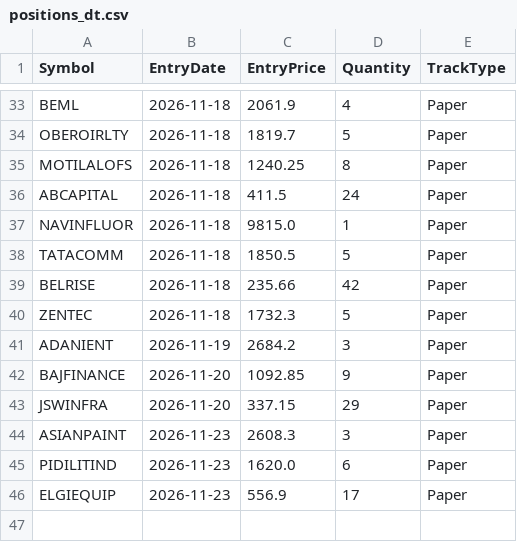
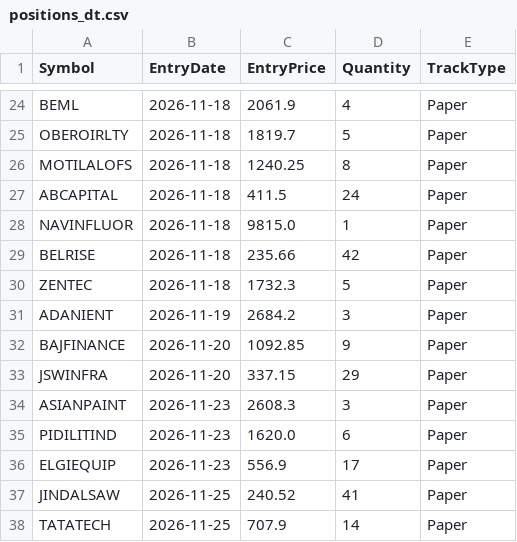
Before and after one commit to finnyrajmann/nse-dual_trend, a CSV file: data/positions_dt.csv, drawn as a sheet; only a part is shown, gaps mark what is left out; the diff covers the shown part only.

```diff
--- a/data/positions_dt.csv
+++ b/data/positions_dt.csv
@@ -37,3 +28,2 @@ ABCAPITAL,2026-11-18,411.5,24,Paper
 NAVINFLUOR,2026-11-18,9815.0,1,Paper
-TATACOMM,2026-11-18,1850.5,5,Paper
 BELRISE,2026-11-18,235.66,42,Paper
@@ -46 +36,3 @@ PIDILITIND,2026-11-23,1620.0,6,Paper
 ELGIEQUIP,2026-11-23,556.9,17,Paper
+JINDALSAW,2026-11-25,240.52,41,Paper
+TATATECH,2026-11-25,707.9,14,Paper
```
Also changed, not shown: 9 removed rows elsewhere in this file.
